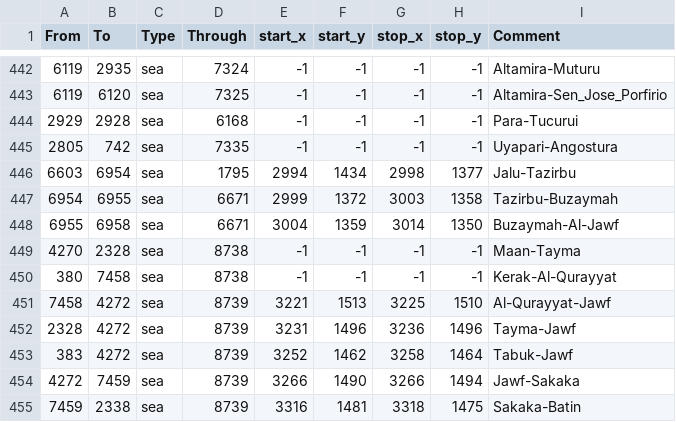
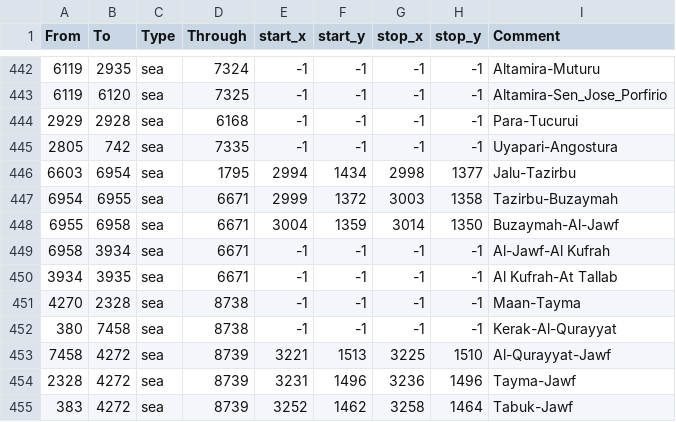
Before and after one commit to Victorum-Universalis-VU/Victorum-Universalis-TC-1.34.-, a CSV file: map/adjacencies.csv, drawn as a sheet; only a part is shown, gaps mark what is left out; the shorter side is filled out with more unchanged rows; the diff names each change by its address in the sheet, - before the commit and + after, or states it on an @@ line.

```diff
--- a/map/adjacencies.csv
+++ b/map/adjacencies.csv
+row 449: 6958 | 3934 | sea | 6671 | -1 | -1 | -1 | -1 | Al-Jawf-Al Kufrah
+row 450: 3934 | 3935 | sea | 6671 | -1 | -1 | -1 | -1 | Al Kufrah-At Tallab
```
Also changed, not shown: map/definition.csv, 11 other files.
